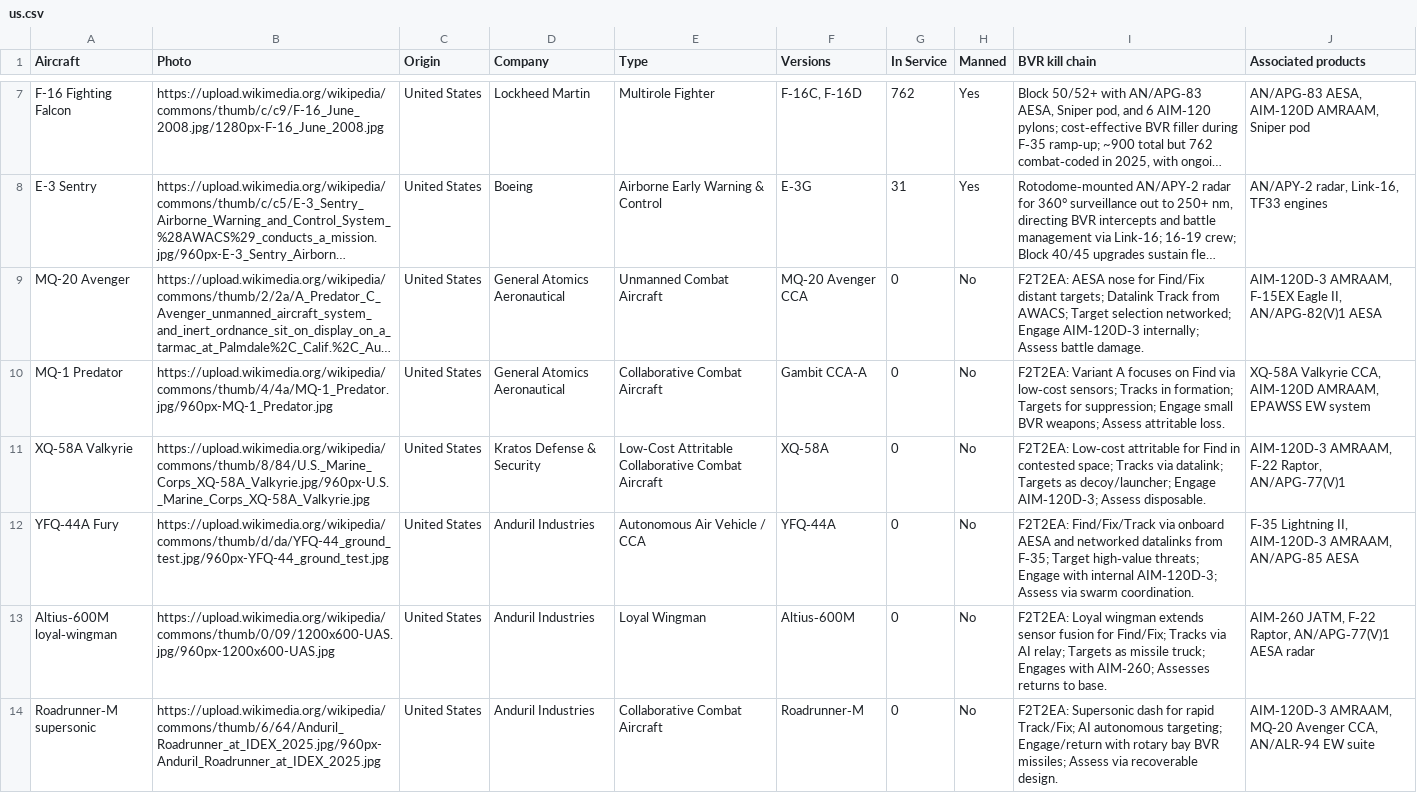
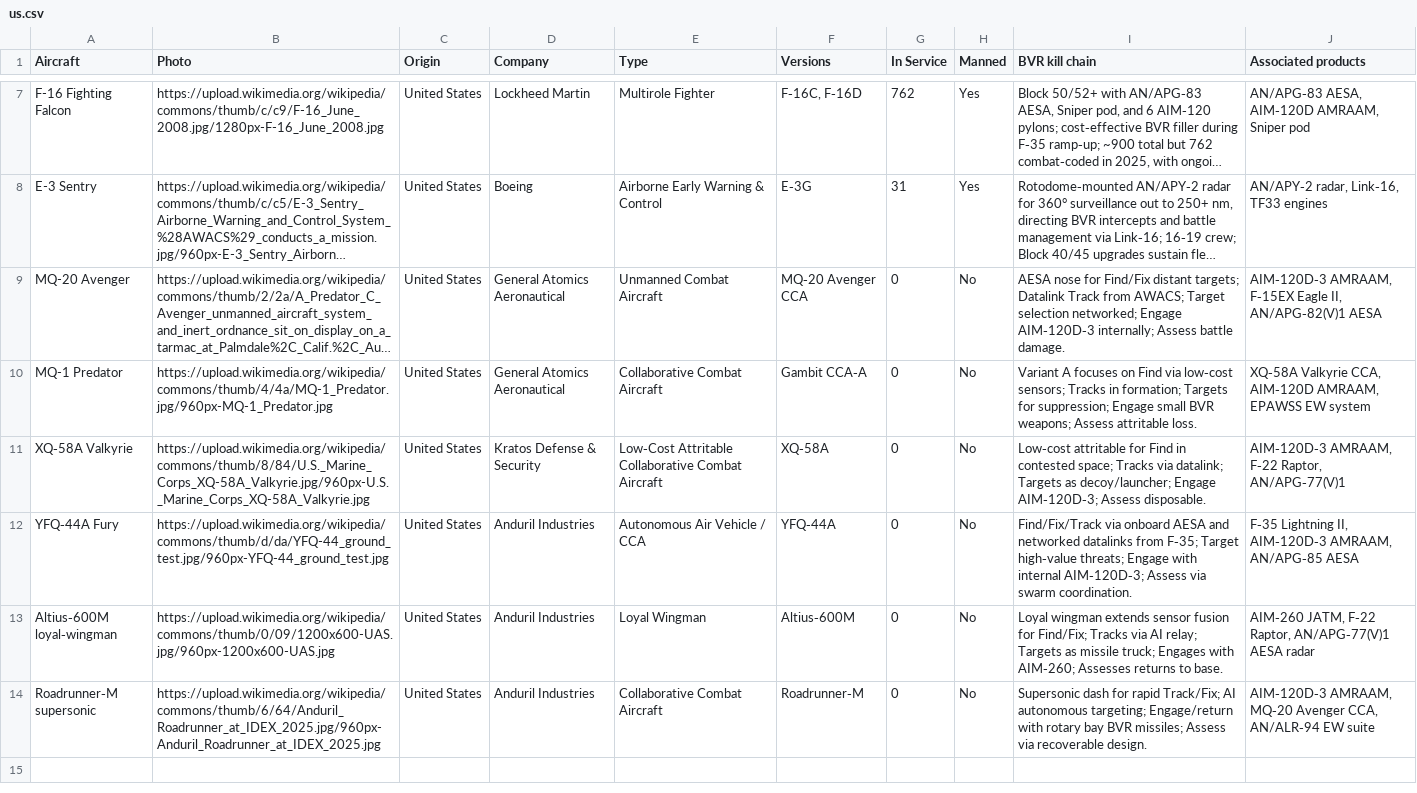
Before and after one commit to ayeeff/aircombat, a CSV file: data/us.csv, drawn as a sheet; only a part is shown, gaps mark what is left out; long unchanged cells end in …; the diff names each change by its address in the sheet, - before the commit and + after, or states it on an @@ line.

Commit message:
Update us.csv

```diff
--- a/data/us.csv
+++ b/data/us.csv
-I9 (BVR kill chain): F2T2EA: AESA nose…
+I9 (BVR kill chain): AESA nose…
-I10 (BVR kill chain): F2T2EA: Variant A…
+I10 (BVR kill chain): Variant A…
-I11 (BVR kill chain): F2T2EA: Low‑cost attritable…
+I11 (BVR kill chain): Low‑cost attritable…
-I12 (BVR kill chain): F2T2EA: Find/Fix/Track via…
+I12 (BVR kill chain): Find/Fix/Track via…
-I13 (BVR kill chain): F2T2EA: Loyal wingman…
+I13 (BVR kill chain): Loyal wingman…
-I14 (BVR kill chain): F2T2EA: Supersonic dash…
+I14 (BVR kill chain): Supersonic dash…
```
